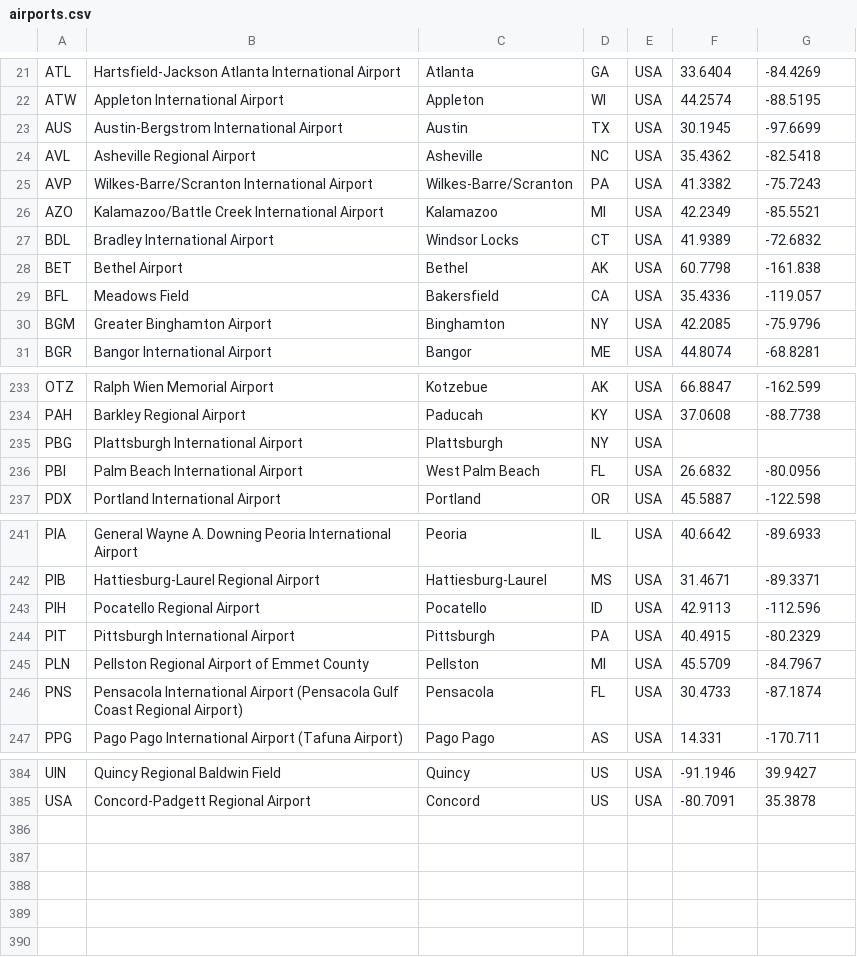
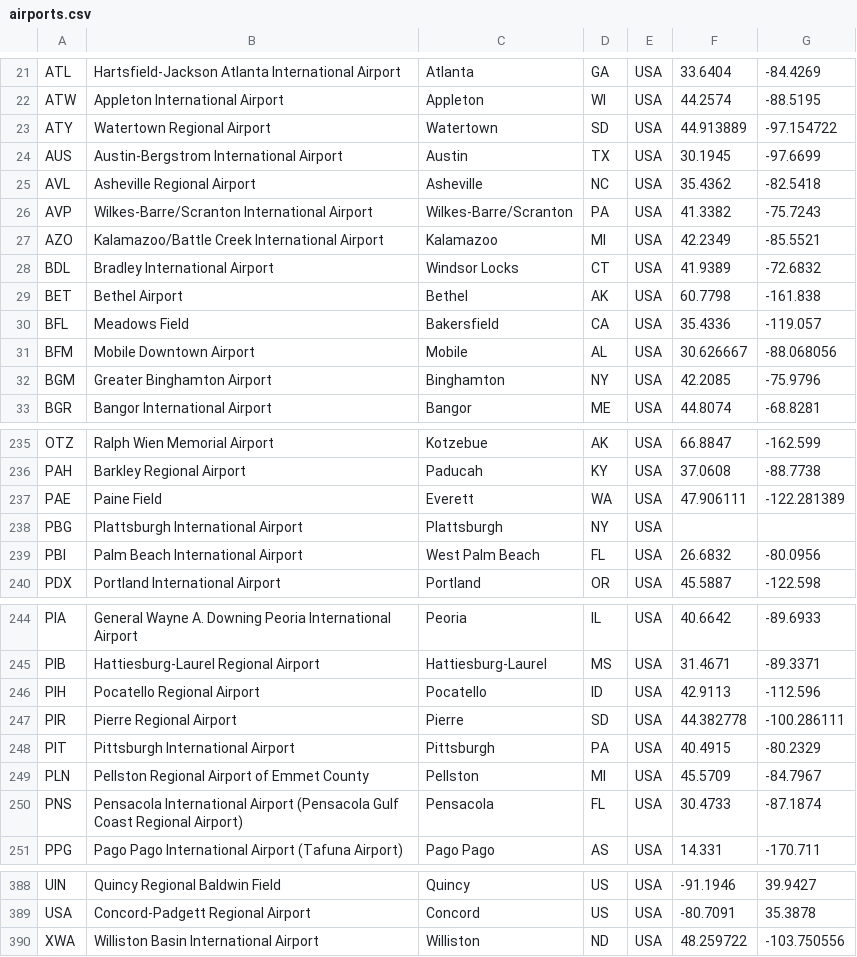
Before and after one commit to mariadb-corporation/mariadb-columnstore-sample-data, a CSV file: flights/schema/airports.csv, drawn as a sheet; only a part is shown, gaps mark what is left out.

Commit message:
Update new airports

```diff
--- a/flights/schema/airports.csv
+++ b/flights/schema/airports.csv
@@ -22,2 +22,3 @@ ATL,Hartsfield-Jackson Atlanta International Airport,Atlanta,GA,USA,33.6404,-84.
 ATW,Appleton International Airport,Appleton,WI,USA,44.2574,-88.5195
+ATY,Watertown Regional Airport,Watertown,SD,USA,44.913889,-97.154722
 AUS,Austin-Bergstrom International Airport,Austin,TX,USA,30.1945,-97.6699
@@ -29,2 +30,3 @@ BET,Bethel Airport,Bethel,AK,USA,60.7798,-161.838
 BFL,Meadows Field,Bakersfield,CA,USA,35.4336,-119.057
+BFM,Mobile Downtown Airport,Mobile,AL,USA,30.626667,-88.068056
 BGM,Greater Binghamton Airport,Binghamton,NY,USA,42.2085,-75.9796
@@ -234,2 +236,3 @@ OTZ,Ralph Wien Memorial Airport,Kotzebue,AK,USA,66.8847,-162.599
 PAH,Barkley Regional Airport,Paducah,KY,USA,37.0608,-88.7738
+PAE,Paine Field,Everett,WA,USA,47.906111,-122.281389
 PBG,Plattsburgh International Airport,Plattsburgh,NY,USA,,
@@ -243,2 +246,3 @@ PIB,Hattiesburg-Laurel Regional Airport,Hattiesburg-Laurel,MS,USA,31.4671,-89.33
 PIH,Pocatello Regional Airport,Pocatello,ID,USA,42.9113,-112.596
+PIR,Pierre Regional Airport,Pierre,SD,USA,44.382778,-100.286111
 PIT,Pittsburgh International Airport,Pittsburgh,PA,USA,40.4915,-80.2329
@@ -385 +389,2 @@ UIN,Quincy Regional Baldwin Field,Quincy,US,USA,-91.1946,39.9427
 USA,Concord-Padgett Regional Airport,Concord,US,USA,-80.7091,35.3878
+XWA,Williston Basin International Airport,Williston,ND,USA,48.259722,-103.750556
```
Also changed, not shown: 2 other files.
